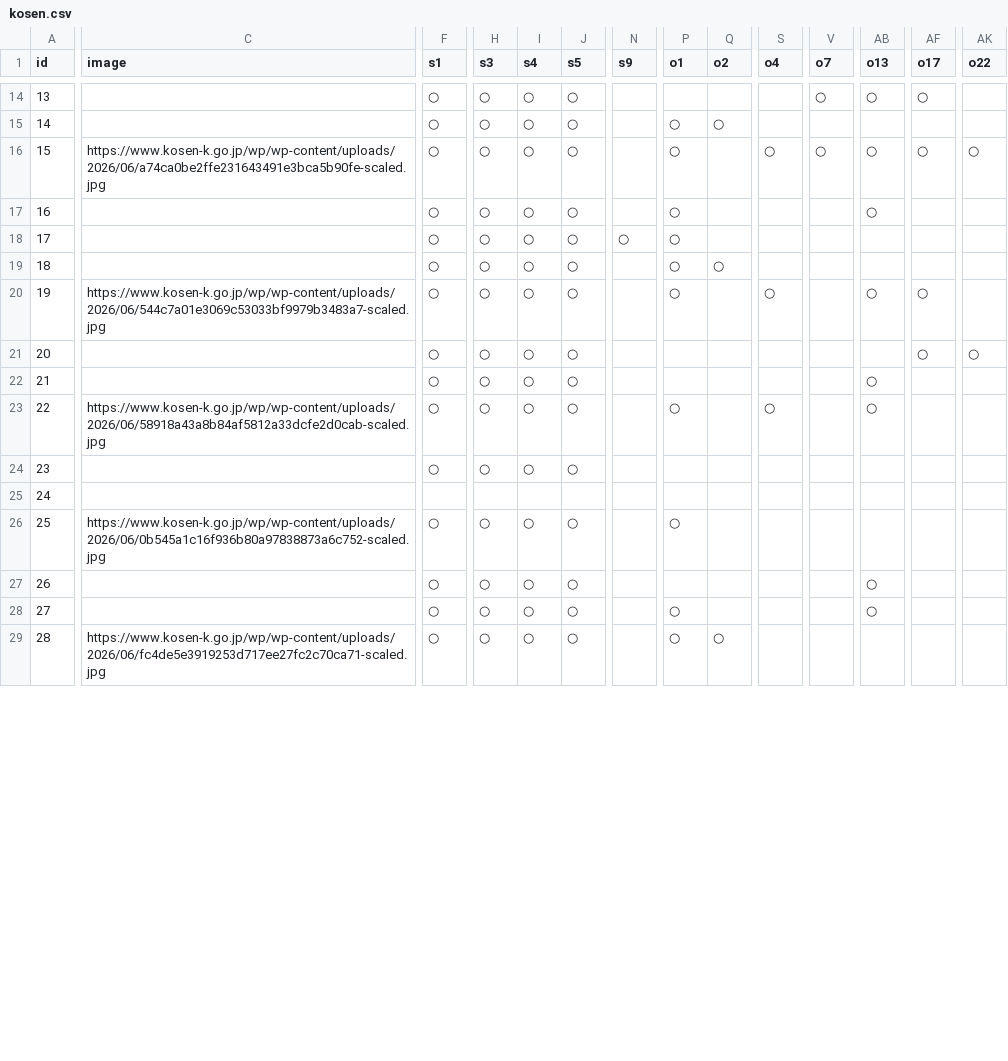
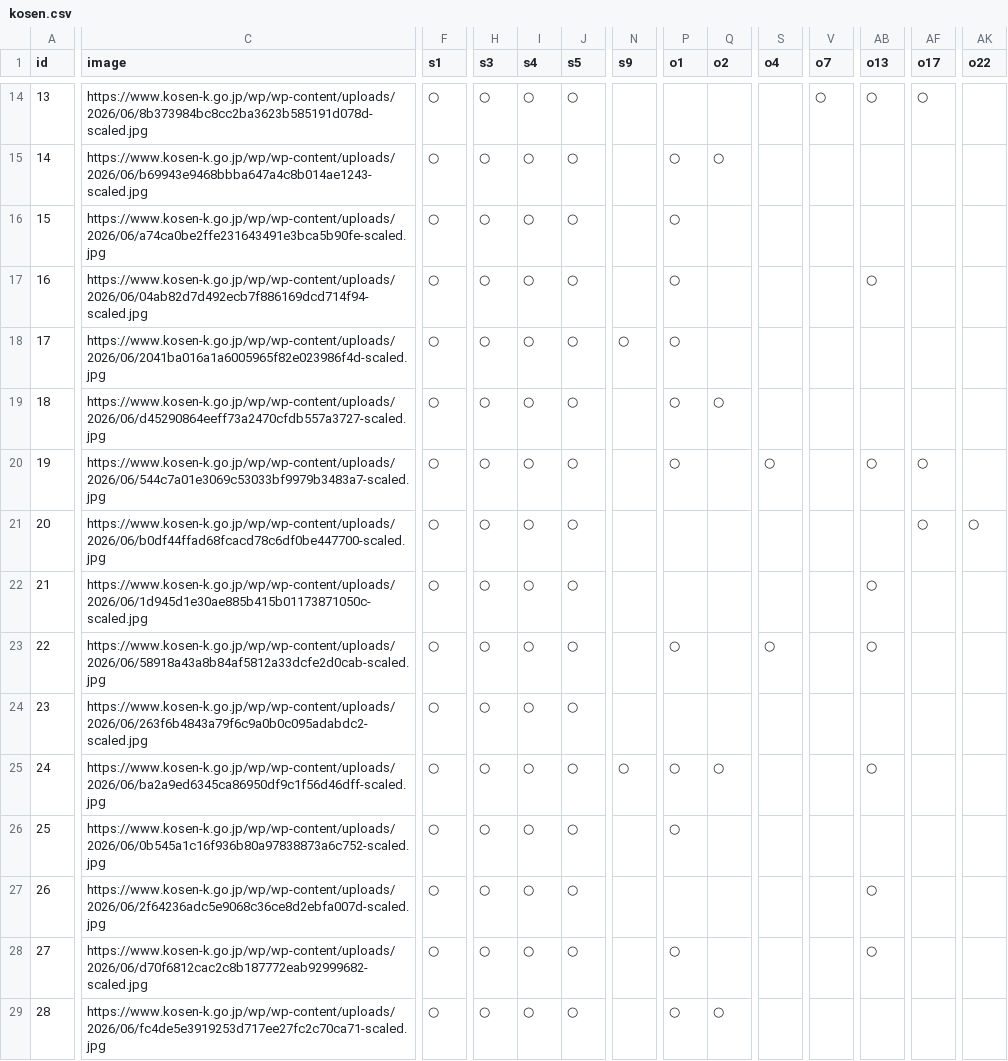
Before and after one commit to ochi373/kosen-kensaku, a CSV file: apps/web/src/data/kosen.csv, drawn as a sheet; only a part is shown, gaps mark what is left out; the diff covers the shown part only; the diff names each change by its address in the sheet, - before the commit and + after, or states it on an @@ line.

```diff
--- a/apps/web/src/data/kosen.csv
+++ b/apps/web/src/data/kosen.csv
-C14 (image): (empty)
+C14 (image): https://www.kosen-k.go.jp/wp/wp-content/uploads/2026/06/8b373984bc8cc2ba3623b585191d078d-scaled.jpg
-C15 (image): (empty)
+C15 (image): https://www.kosen-k.go.jp/wp/wp-content/uploads/2026/06/b69943e9468bbba647a4c8b014ae1243-scaled.jpg
-S16 (o4): ○
+S16 (o4): (empty)
-V16 (o7): ○
+V16 (o7): (empty)
-AB16 (o13): ○
+AB16 (o13): (empty)
-AF16 (o17): ○
+AF16 (o17): (empty)
-AK16 (o22): ○
+AK16 (o22): (empty)
-C17 (image): (empty)
+C17 (image): https://www.kosen-k.go.jp/wp/wp-content/uploads/2026/06/04ab82d7d492ecb7f886169dcd714f94-scaled.jpg
-C18 (image): (empty)
+C18 (image): https://www.kosen-k.go.jp/wp/wp-content/uploads/2026/06/2041ba016a1a6005965f82e023986f4d-scaled.jpg
-C19 (image): (empty)
+C19 (image): https://www.kosen-k.go.jp/wp/wp-content/uploads/2026/06/d45290864eeff73a2470cfdb557a3727-scaled.jpg
-C21 (image): (empty)
+C21 (image): https://www.kosen-k.go.jp/wp/wp-content/uploads/2026/06/b0df44ffad68fcacd78c6df0be447700-scaled.jpg
-C22 (image): (empty)
+C22 (image): https://www.kosen-k.go.jp/wp/wp-content/uploads/2026/06/1d945d1e30ae885b415b01173871050c-scaled.jpg
-C24 (image): (empty)
+C24 (image): https://www.kosen-k.go.jp/wp/wp-content/uploads/2026/06/263f6b4843a79f6c9a0b0c095adabdc2-scaled.jpg
-C25 (image): (empty)
+C25 (image): https://www.kosen-k.go.jp/wp/wp-content/uploads/2026/06/ba2a9ed6345ca86950df9c1f56d46dff-scaled.jpg
-F25 (s1): (empty)
+F25 (s1): ○
-H25 (s3): (empty)
+H25 (s3): ○
-I25 (s4): (empty)
+I25 (s4): ○
-J25 (s5): (empty)
+J25 (s5): ○
-N25 (s9): (empty)
+N25 (s9): ○
-P25 (o1): (empty)
+P25 (o1): ○
-Q25 (o2): (empty)
+Q25 (o2): ○
-AB25 (o13): (empty)
+AB25 (o13): ○
-C27 (image): (empty)
+C27 (image): https://www.kosen-k.go.jp/wp/wp-content/uploads/2026/06/2f64236adc5e9068c36ce8d2ebfa007d-scaled.jpg
-C28 (image): (empty)
+C28 (image): https://www.kosen-k.go.jp/wp/wp-content/uploads/2026/06/d70f6812cac2c8b187772eab92999682-scaled.jpg
```
Also changed, not shown: 164 edited cells elsewhere in this file, apps/web/src/data/conditions.csv.
